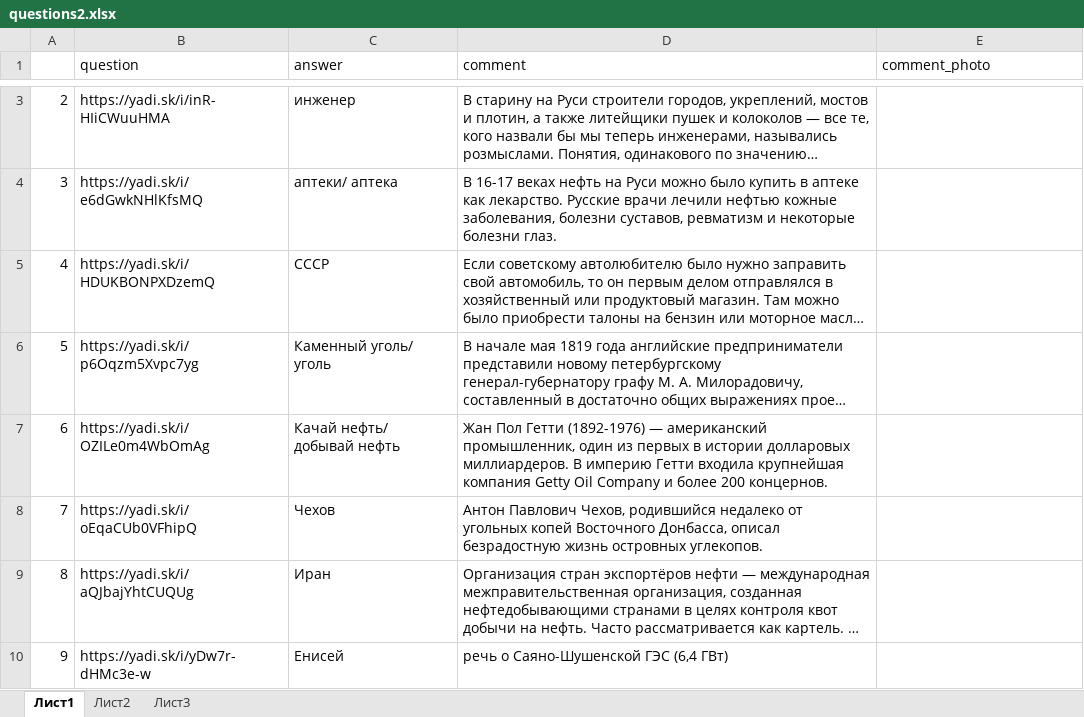
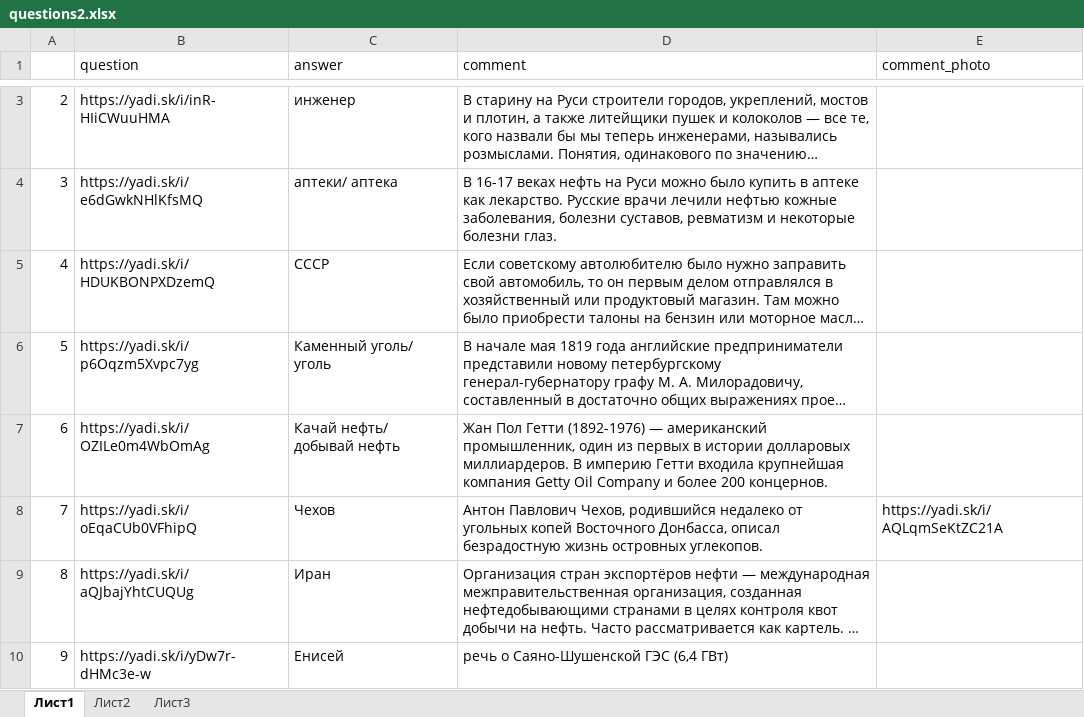
Before and after one commit to idergunoff/EnergoQuiz_bot, an Excel workbook: questions2.xlsx, sheet Лист1, drawn as a sheet; only a part is shown, gaps mark what is left out; long unchanged cells end in …; values as stored, in another font and other column widths than the file's, no borders; the diff covers the shown part only; the diff names each change by its address in the sheet, - before the commit and + after, or states it on an @@ line.

```diff
--- a/questions2.xlsx (sheet Лист1)
+++ b/questions2.xlsx (sheet Лист1)
-E8 (comment_photo): (empty)
+E8 (comment_photo): https://yadi.sk/i/AQLqmSeKtZC21A
```
Also changed, not shown: 3 edited cells elsewhere in this sheet, teams.xlsx, teams2.xlsx, 2 other files.
